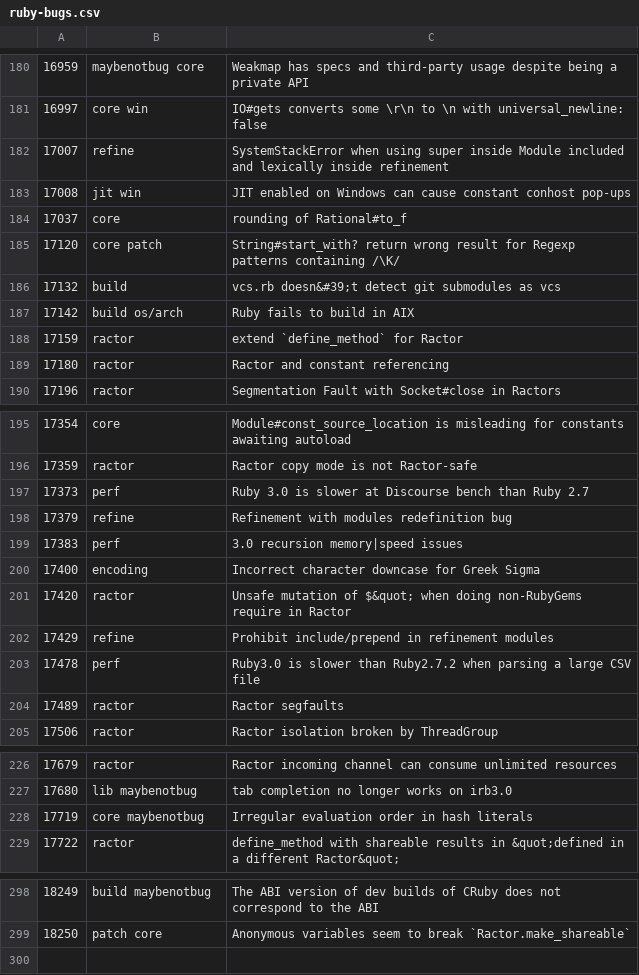
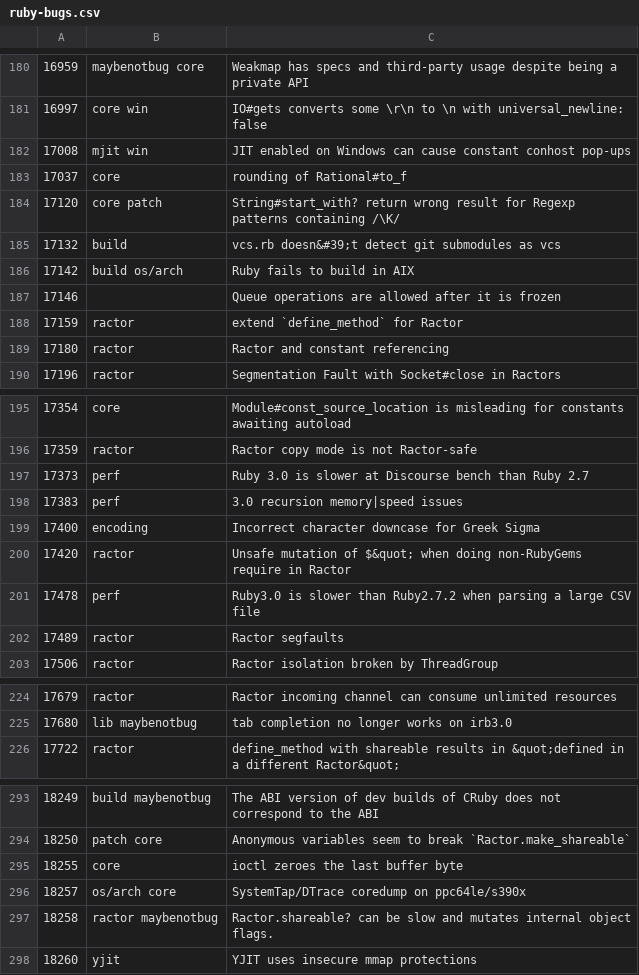
Before and after one commit to cybersage14/RB_tagged-bugs, a CSV file: ruby-bugs.csv, drawn as a sheet; only a part is shown, gaps mark what is left out; the diff covers the shown part only.

Commit message:
Update Ruby bugs

```diff
--- a/ruby-bugs.csv
+++ b/ruby-bugs.csv
@@ -181,4 +181,3 @@
 16997,core win,IO#gets converts some \r\n to \n with universal_newline: false
-17007,refine,SystemStackError when using super inside Module included and lexically inside refinement
-17008,jit win,JIT enabled on Windows can cause constant conhost pop-ups
+17008,mjit win,JIT enabled on Windows can cause constant conhost pop-ups
 17037,core,rounding of Rational#to_f
@@ -187,2 +186,3 @@
 17142,build os/arch,Ruby fails to build in AIX
+17146,"",Queue operations are allowed after it is frozen
 17159,ractor,extend `define_method` for Ractor
@@ -197,3 +197,2 @@
 17373,perf,Ruby 3.0 is slower at Discourse bench than Ruby 2.7
-17379,refine,Refinement with modules redefinition bug
 17383,perf,3.0 recursion memory|speed issues
@@ -201,3 +200,2 @@
 17420,ractor,Unsafe mutation of $&quot; when doing non-RubyGems require in Ractor
-17429,refine,Prohibit include/prepend in refinement modules
 17478,perf,Ruby3.0 is slower than Ruby2.7.2 when parsing a large CSV file
@@ -227,3 +225,2 @@
 17680,lib maybenotbug,tab completion no longer works on irb3.0
-17719,core maybenotbug,Irregular evaluation order in hash literals
 17722,ractor,define_method with shareable results in &quot;defined in a different Ractor&quot;
@@ -299 +294,5 @@
 18250,patch core,Anonymous variables seem to break `Ractor.make_shareable`
+18255,core,ioctl zeroes the last buffer byte
+18257,os/arch core,SystemTap/DTrace coredump on ppc64le/s390x
+18258,ractor maybenotbug,Ractor.shareable? can be slow and mutates internal object flags.
+18260,yjit,YJIT uses insecure mmap protections
```
Also changed, not shown: 2 removed rows and 4 edited cells elsewhere in this file.
